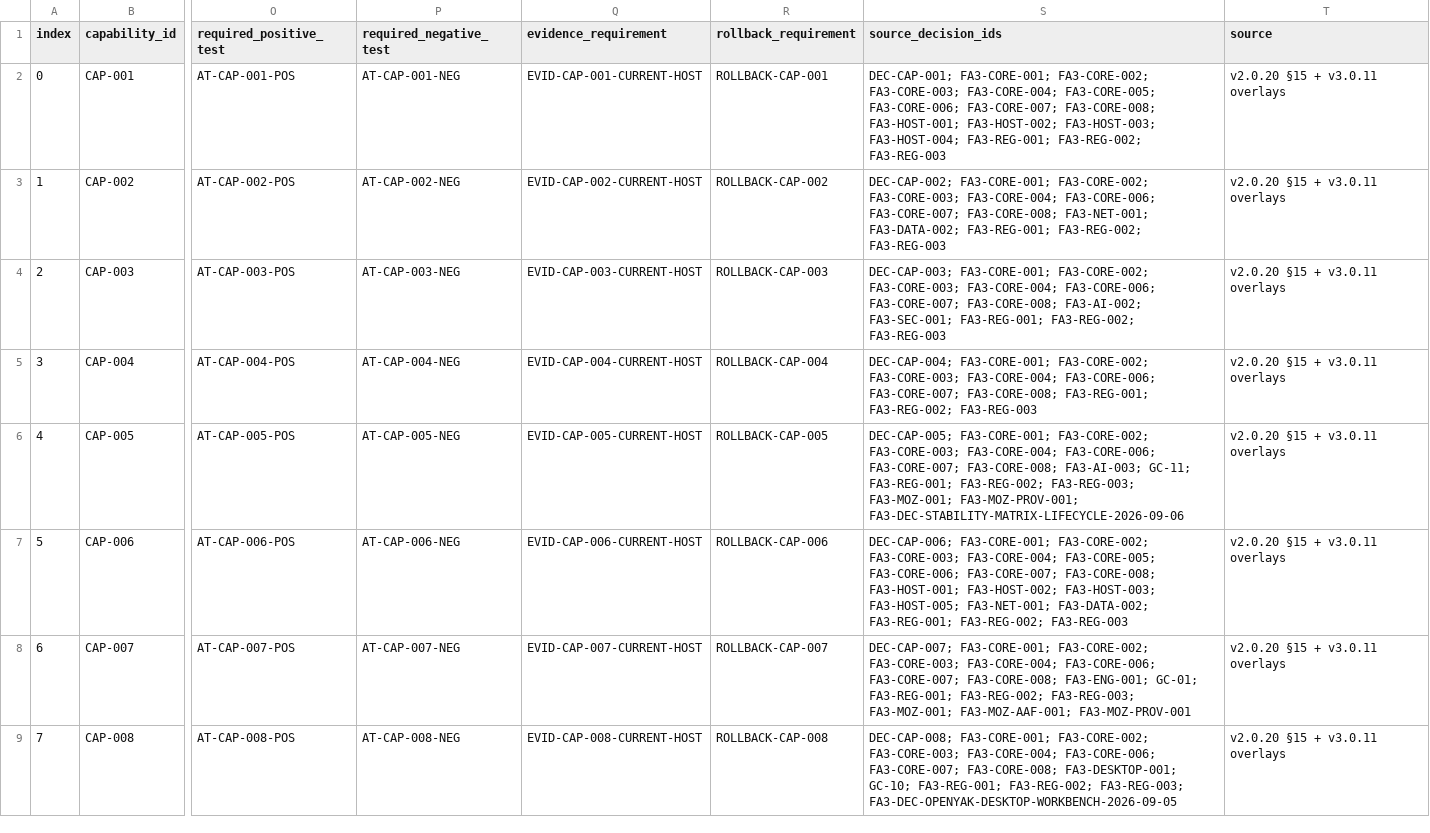
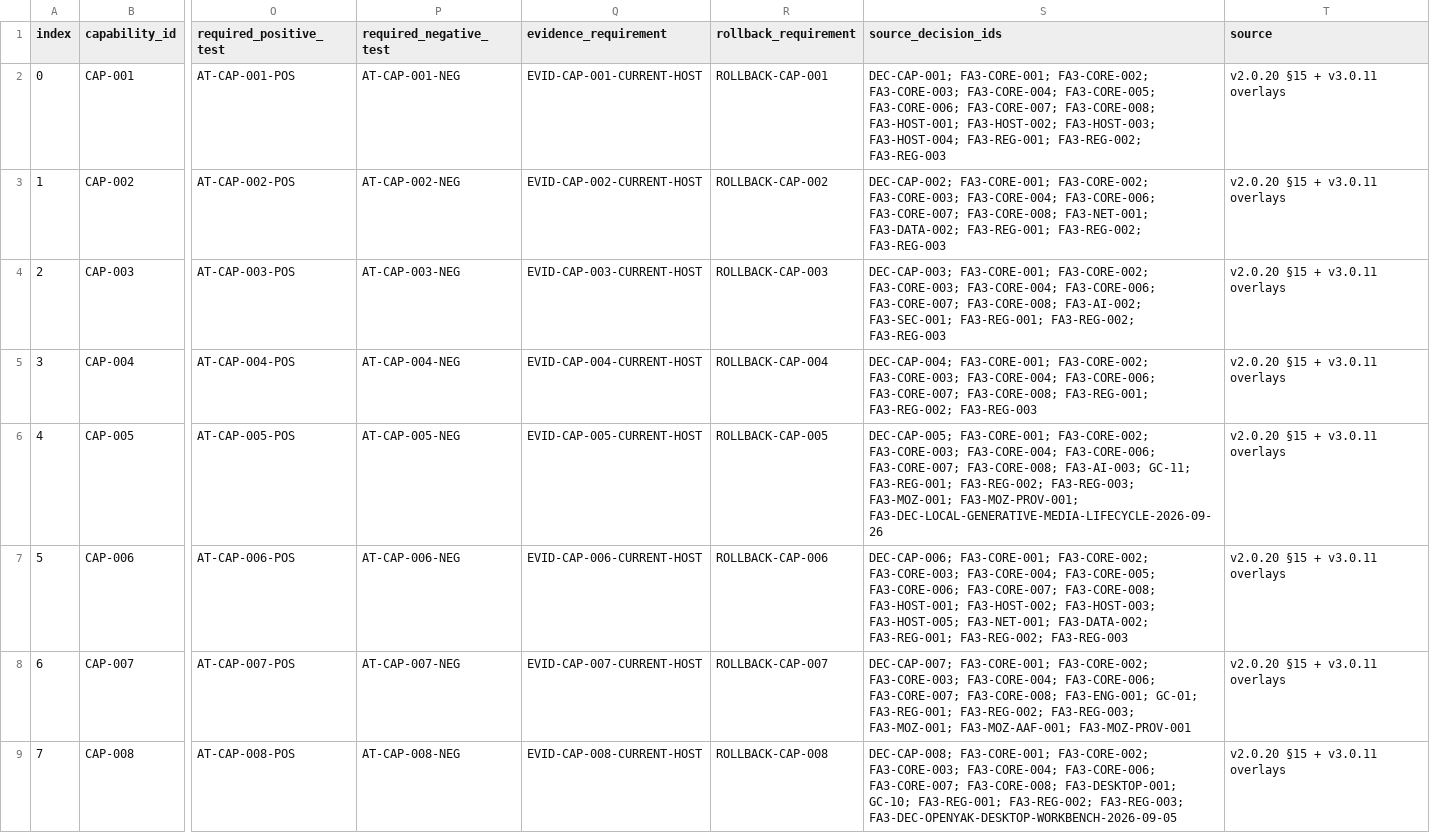
Before and after one commit to ubuntuokos/Final-Architecture-v3.0, a CSV file: canonical/conformance-matrix.csv, drawn as a sheet; only a part is shown, gaps mark what is left out; the diff covers the shown part only; the diff names each change by its address in the sheet, - before the commit and + after, or states it on an @@ line.

```diff
--- a/canonical/conformance-matrix.csv
+++ b/canonical/conformance-matrix.csv
-S6 (source_decision_ids): …FA3-MOZ-001; FA3-MOZ-PROV-001; FA3-DEC-STABILITY-MATRIX-LIFECYCLE-2026-09-06
+S6 (source_decision_ids): …FA3-MOZ-001; FA3-MOZ-PROV-001; FA3-DEC-LOCAL-GENERATIVE-MEDIA-LIFECYCLE-2026-09-26
```
Also changed, not shown: 6 edited cells elsewhere in this file, 7 other files.
